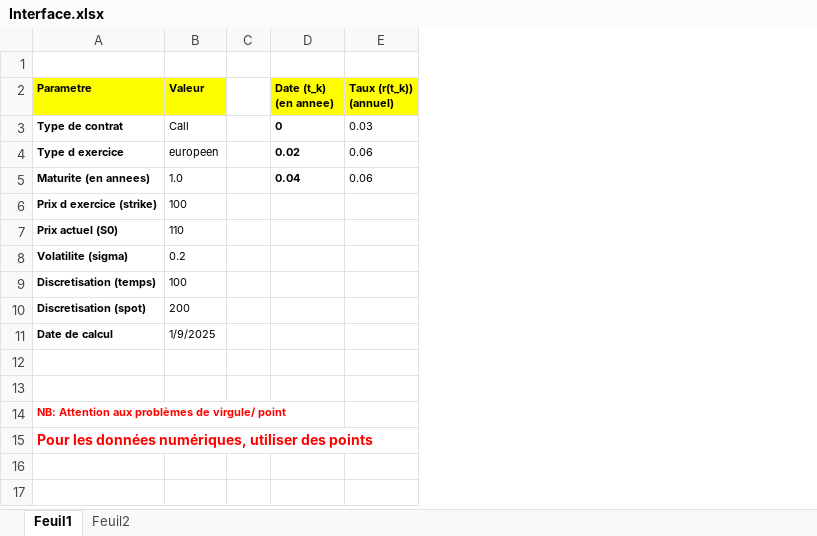
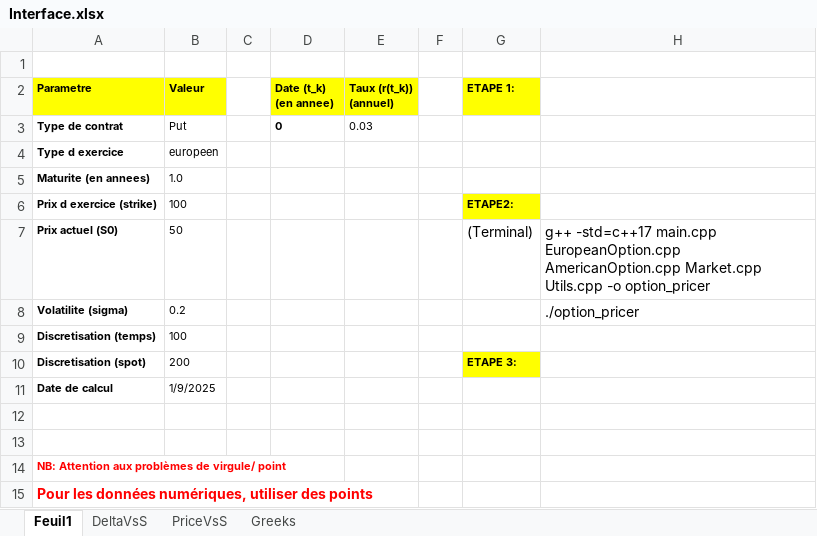
Before and after one commit to AlaaBouattour/Option-Pricing-Cpp, an Excel workbook: Interface.xlsx, sheet Feuil1, drawn as a sheet; values as stored, in another font and other column widths than the file's, no borders; charts and pictures not drawn; the diff names each change by its address in the sheet, - before the commit and + after, or states it on an @@ line.

```diff
--- a/Interface.xlsx (sheet Feuil1)
+++ b/Interface.xlsx (sheet Feuil1)
-sheet tab: Feuil2
+sheet tab: DeltaVsS
+sheet tab: PriceVsS
+sheet tab: Greeks
+column F, empty
+column G (ETAPE 1:), rows 6-10: ETAPE2: | (Terminal) |  |  | ETAPE 3:
+column H, rows 7-8: g++ -std=c++17 main.cpp EuropeanOption.cpp AmericanOption.cpp Market.cpp Utils.cpp -o option_pricer | ./option_pricer
-B3 (Valeur): Call
+B3 (Valeur): Put
-D4 (Date (t_k) (en annee)): 0.02
+D4 (Date (t_k) (en annee)): (empty)
-E4:E5 (Taux (r(t_k)) (annuel)): 0.06
+E4:E5 (Taux (r(t_k)) (annuel)): (empty)
-D5 (Date (t_k) (en annee)): 0.04
+D5 (Date (t_k) (en annee)): (empty)
-B7 (Valeur): 110
+B7 (Valeur): 50
```
Also changed, not shown: charts or pictures, 7 other files.
